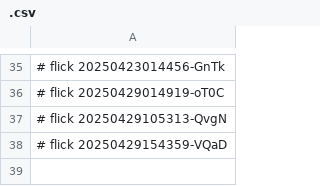
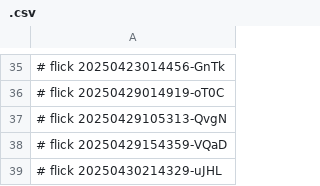
Before and after one commit to abikesa/ubuntu, a CSV file: data/.csv, drawn as a sheet; only a part is shown, gaps mark what is left out.

Commit message:
data/.csv

```diff
--- a/data/.csv
+++ b/data/.csv
@@ -38 +38,2 @@
 # flick 20250429154359-VQaD
+# flick 20250430214329-uJHL
```
